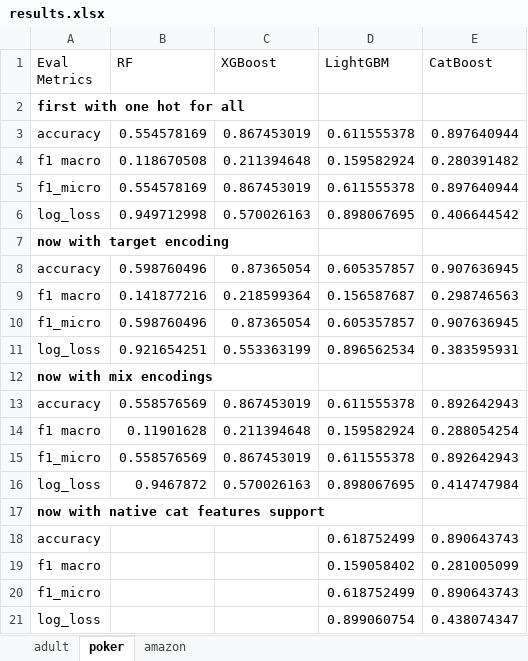
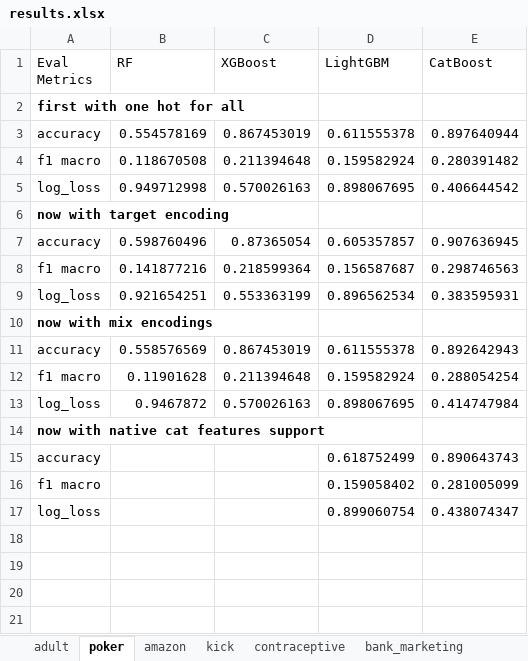
Before and after one commit to mohannishant6/MSc-Thesis, an Excel workbook: review_docs/results.xlsx, sheet poker, drawn as a sheet; values as stored, in another font and other column widths than the file's, no borders; conditional formats not drawn; the diff names each change by its address in the sheet, - before the commit and + after, or states it on an @@ line.

```diff
--- a/review_docs/results.xlsx (sheet poker)
+++ b/review_docs/results.xlsx (sheet poker)
+sheet tab: kick
+sheet tab: contraceptive
+sheet tab: bank_marketing
-row 5: f1_micro | 0.554578169 | 0.867453019 | 0.611555378 | 0.897640944
-row 10: f1_micro | 0.598760496 | 0.87365054 | 0.605357857 | 0.907636945
-row 15: f1_micro | 0.558576569 | 0.867453019 | 0.611555378 | 0.892642943
-row 20: f1_micro |  |  | 0.618752499 | 0.890643743
```
Also changed, not shown: sheet adult, sheet amazon, other sheet tabs, 4 other files.
